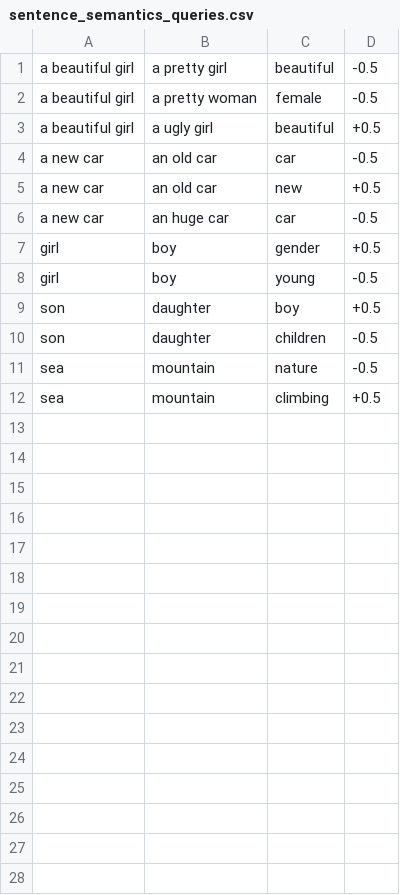
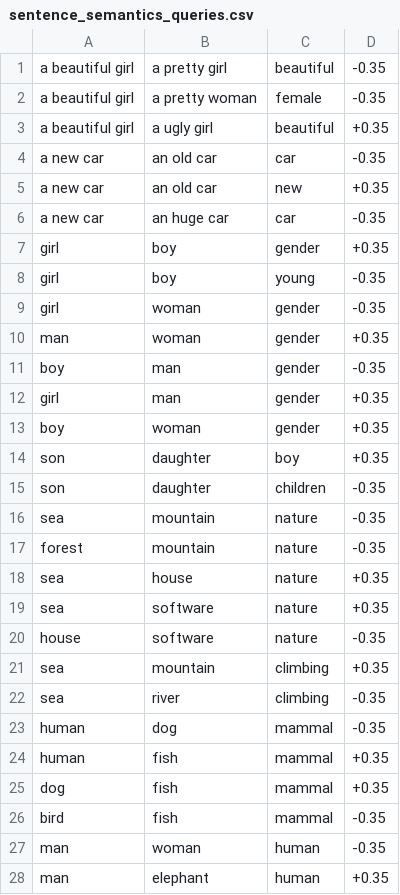
Before and after one commit to sysang/word-prepresentation-training, a CSV file: sentence_semantics_queries.csv, drawn as a sheet; only a part is shown; the diff covers the shown part only.

```diff
--- a/sentence_semantics_queries.csv
+++ b/sentence_semantics_queries.csv
@@ -1,12 +1,28 @@
-a beautiful girl;a pretty girl;beautiful;-0.5
-a beautiful girl;a pretty woman;female;-0.5
-a beautiful girl;a ugly girl;beautiful;+0.5
-a new car;an old car;car;-0.5
-a new car;an old car;new;+0.5
-a new car;an huge car;car;-0.5
-girl;boy;gender;+0.5
-girl;boy;young;-0.5
-son;daughter;boy;+0.5
-son;daughter;children;-0.5
-sea;mountain;nature;-0.5
-sea;mountain;climbing;+0.5
+a beautiful girl;a pretty girl;beautiful;-0.35
+a beautiful girl;a pretty woman;female;-0.35
+a beautiful girl;a ugly girl;beautiful;+0.35
+a new car;an old car;car;-0.35
+a new car;an old car;new;+0.35
+a new car;an huge car;car;-0.35
+girl;boy;gender;+0.35
+girl;boy;young;-0.35
+girl;woman;gender;-0.35
+man;woman;gender;+0.35
+boy;man;gender;-0.35
+girl;man;gender;+0.35
+boy;woman;gender;+0.35
+son;daughter;boy;+0.35
+son;daughter;children;-0.35
+sea;mountain;nature;-0.35
+forest;mountain;nature;-0.35
+sea;house;nature;+0.35
+sea;software;nature;+0.35
+house;software;nature;-0.35
+sea;mountain;climbing;+0.35
+sea;river;climbing;-0.35
+human;dog;mammal;-0.35
+human;fish;mammal;+0.35
+dog;fish;mammal;+0.35
+bird;fish;mammal;-0.35
+man;woman;human;-0.35
+man;elephant;human;+0.35
```
Also changed, not shown: 13 added rows elsewhere in this file, 5 other files.
